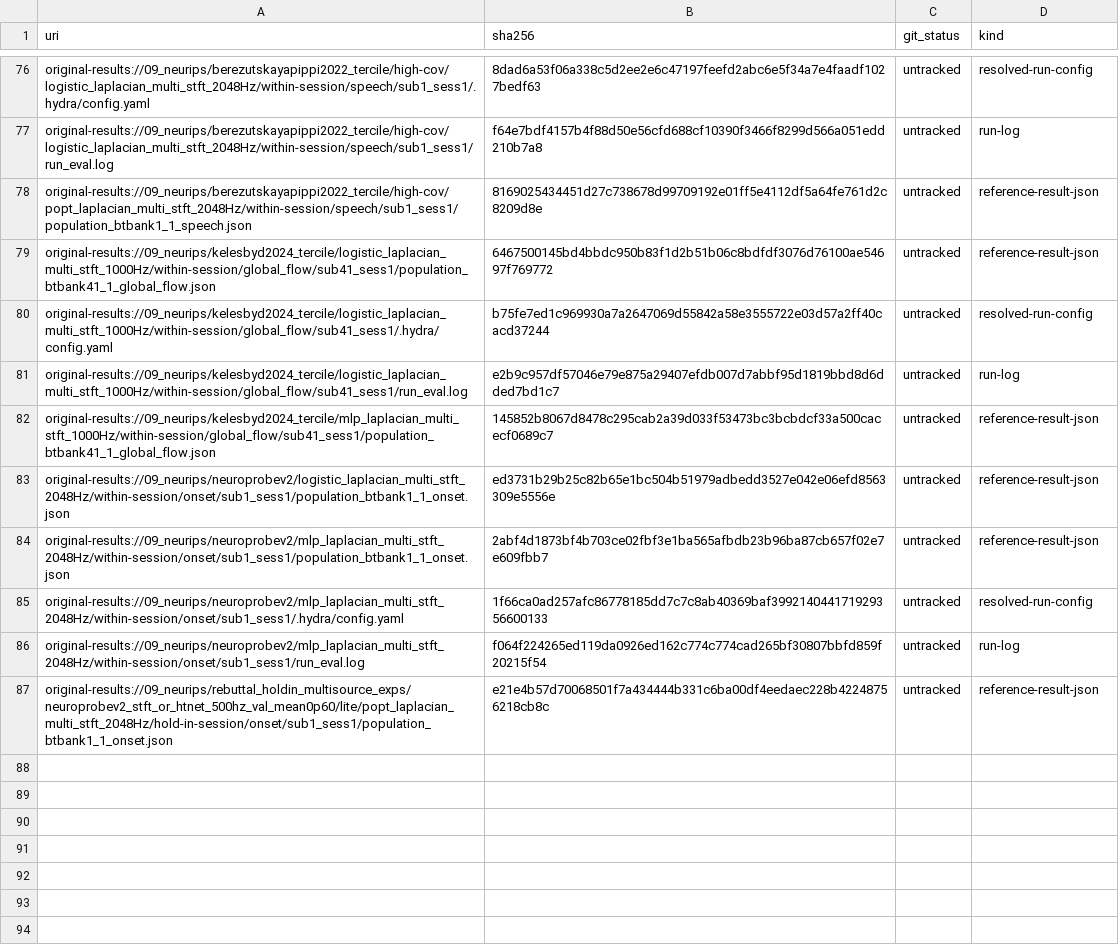
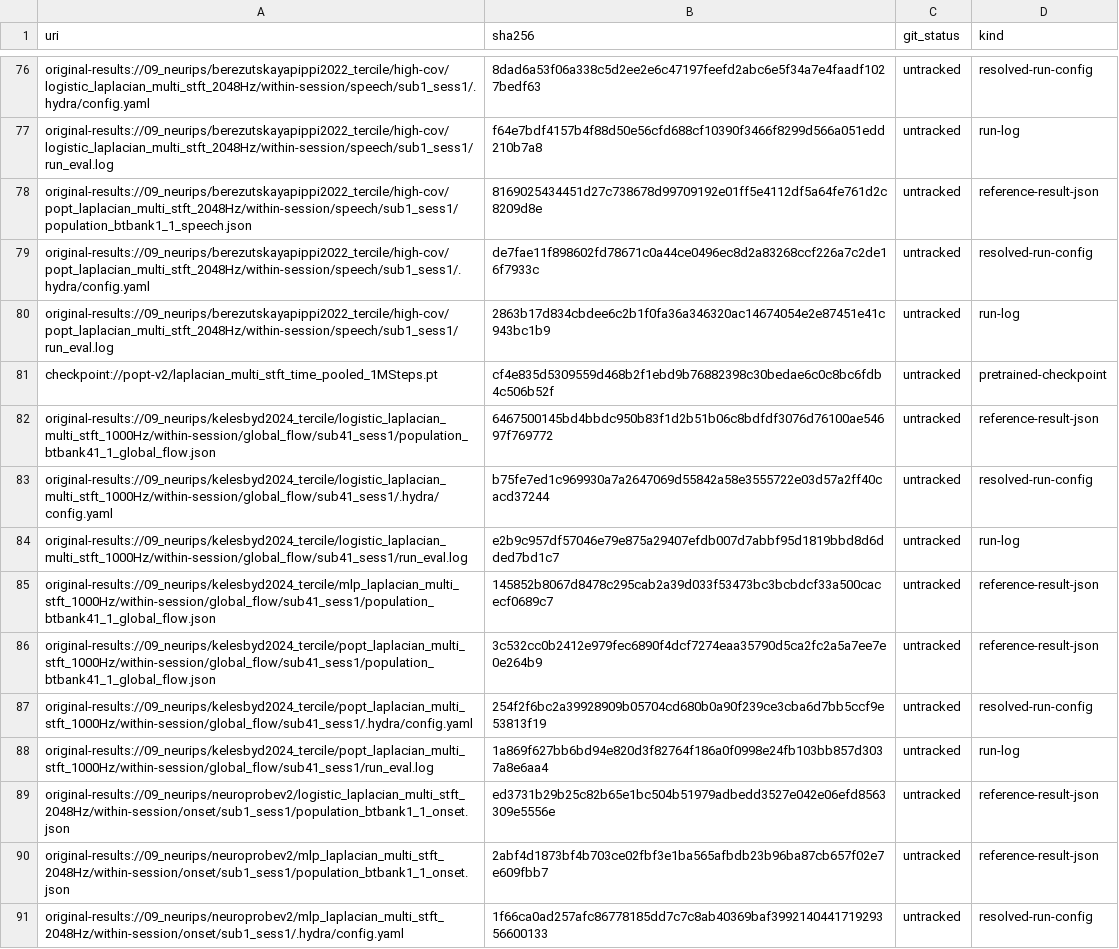
Before and after one commit to imindbench/iMINDBench, a TSV file: provenance/consulted_artifacts.tsv, drawn as a sheet; only a part is shown, gaps mark what is left out; the shorter side is filled out with more unchanged rows; the diff names each change by its address in the sheet, - before the commit and + after, or states it on an @@ line.

```diff
--- a/provenance/consulted_artifacts.tsv
+++ b/provenance/consulted_artifacts.tsv
+row 79: original-results://09_neurips/berezutskayapippi2022_tercile/high-cov/popt_laplacian_multi_stft_2048Hz/within-session/speech/sub1_sess1/.hydra/config.yaml | de7fae11f898602fd78671c0a44ce0496ec8d2a83268ccf226a7c2de16f7933c | untracked | resolved-run-config
+row 80: original-results://09_neurips/berezutskayapippi2022_tercile/high-cov/popt_laplacian_multi_stft_2048Hz/within-session/speech/sub1_sess1/run_eval.log | 2863b17d834cbdee6c2b1f0fa36a346320ac14674054e2e87451e41c943bc1b9 | untracked | run-log
+row 81: checkpoint://popt-v2/laplacian_multi_stft_time_pooled_1MSteps.pt | cf4e835d5309559d468b2f1ebd9b76882398c30bedae6c0c8bc6fdb4c506b52f | untracked | pretrained-checkpoint
+row 86: original-results://09_neurips/kelesbyd2024_tercile/popt_laplacian_multi_stft_1000Hz/within-session/global_flow/sub41_sess1/population_btbank41_1_global_flow.json | 3c532cc0b2412e979fec6890f4dcf7274eaa35790d5ca2fc2a5a7ee7e0e264b9 | untracked | reference-result-json
+row 87: original-results://09_neurips/kelesbyd2024_tercile/popt_laplacian_multi_stft_1000Hz/within-session/global_flow/sub41_sess1/.hydra/config.yaml | 254f2f6bc2a39928909b05704cd680b0a90f239ce3cba6d7bb5ccf9e53813f19 | untracked | resolved-run-config
+row 88: original-results://09_neurips/kelesbyd2024_tercile/popt_laplacian_multi_stft_1000Hz/within-session/global_flow/sub41_sess1/run_eval.log | 1a869f627bb6bd94e820d3f82764f186a0f0998e24fb103bb857d3037a8e6aa4 | untracked | run-log
```
Also changed, not shown: 7 other files.
